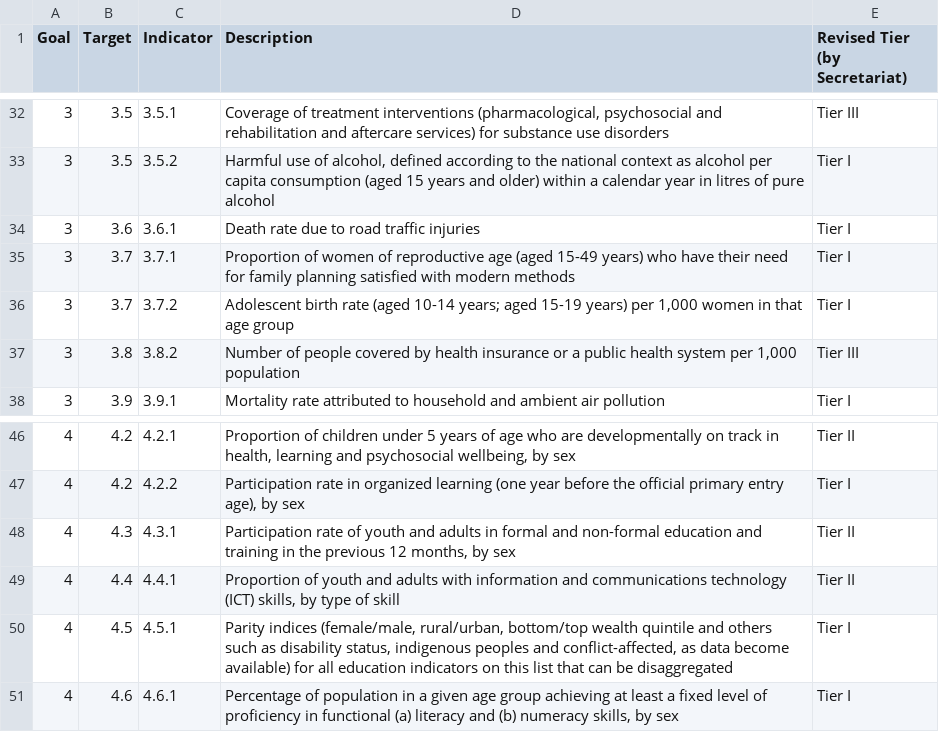
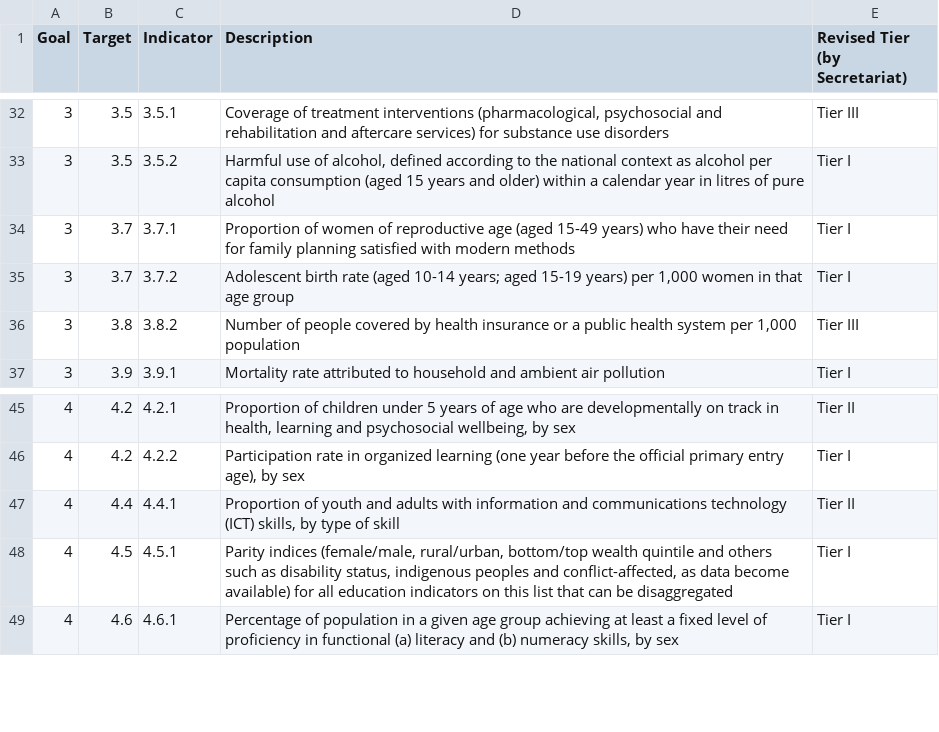
Before and after one commit to datapopalliance/SDGs, a CSV file: SDG-indicators_proposed-2016-03-24.csv, drawn as a sheet; only a part is shown, gaps mark what is left out; the diff names each change by its address in the sheet, - before the commit and + after, or states it on an @@ line.

Commit message:
Revert "Add two missing indicators to CSV file."
This reverts commit 294f841c22c79f0b4badff74a379ea7e5e0ae2c5.

```diff
--- a/SDG-indicators_proposed-2016-03-24.csv
+++ b/SDG-indicators_proposed-2016-03-24.csv
-row 34: 3 | 3.6 | 3.6.1 | Death rate due to road traffic injuries | Tier I
-row 48: 4 | 4.3 | 4.3.1 | Participation rate of youth and adults in formal and non-formal education and training in the previous 12 months, by sex | Tier II
```
